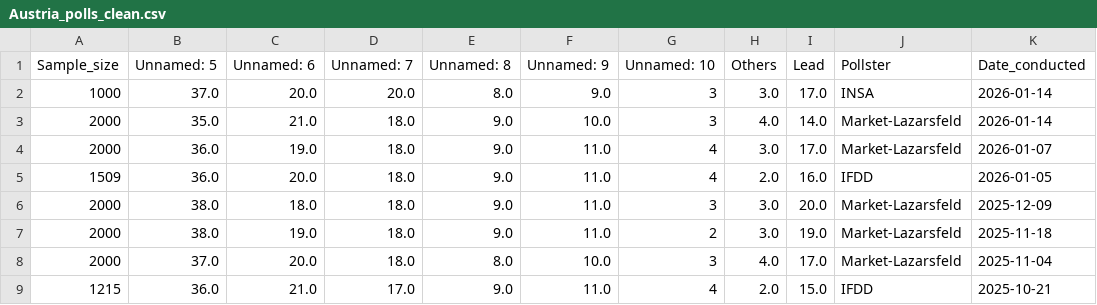
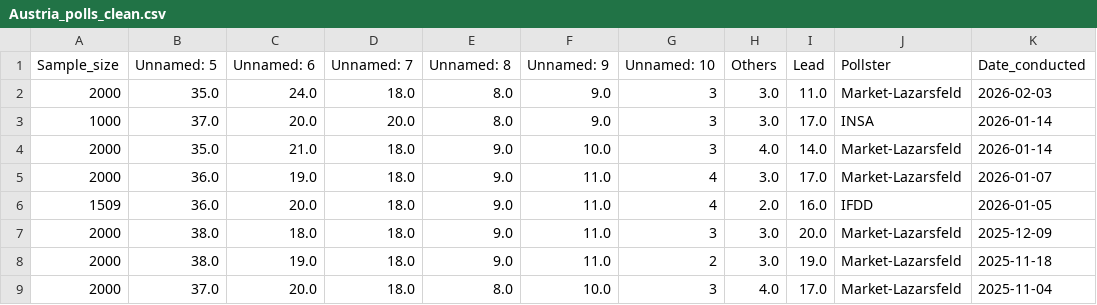
Before and after one commit to Andrevitali/PollsProject, a CSV file: Austria_polls_clean.csv, drawn as a sheet; only a part is shown; the shorter side is filled out with more unchanged rows; the diff names each change by its address in the sheet, - before the commit and + after, or states it on an @@ line.

```diff
--- a/Austria_polls_clean.csv
+++ b/Austria_polls_clean.csv
+row 2: 2000 | 35.0 | 24.0 | 18.0 | 8.0 | 9.0 | 3 | 3.0 | 11.0 | Market-Lazarsfeld | 2026-02-03
```
Also changed, not shown: Austria_national_polls_last5years_bs4.csv, Germany_national_polls_last5years_bs4.csv, 6 other files.
